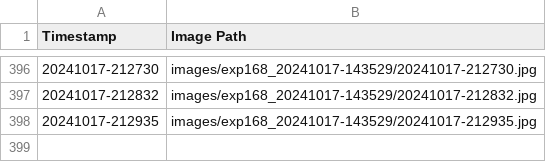
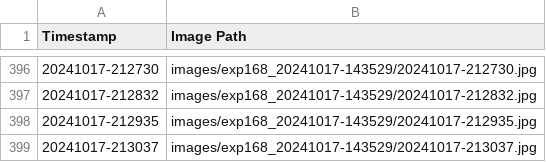
Before and after one commit to fionnf/volume_tracking, a CSV file: images/exp168_20241017-143529/metadata.csv, drawn as a sheet; only a part is shown, gaps mark what is left out; the diff names each change by its address in the sheet, - before the commit and + after, or states it on an @@ line.

Commit message:
Add image and metadata for 20241017-213037

```diff
--- a/images/exp168_20241017-143529/metadata.csv
+++ b/images/exp168_20241017-143529/metadata.csv
+row 399: 20241017-213037 | images/exp168_20241017-143529/20241017-213037.jpg
```
Also changed, not shown: 1 other file.
